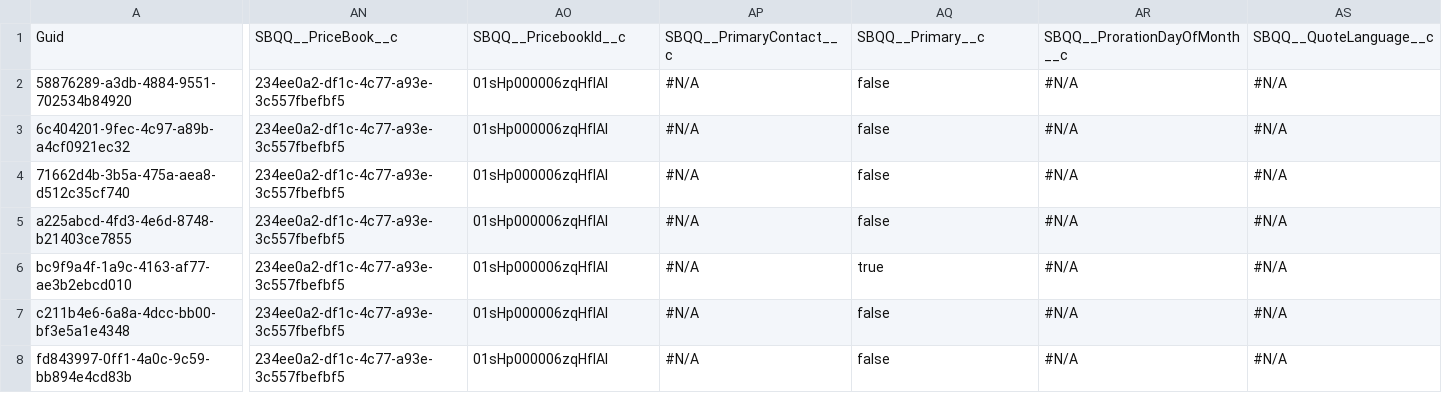
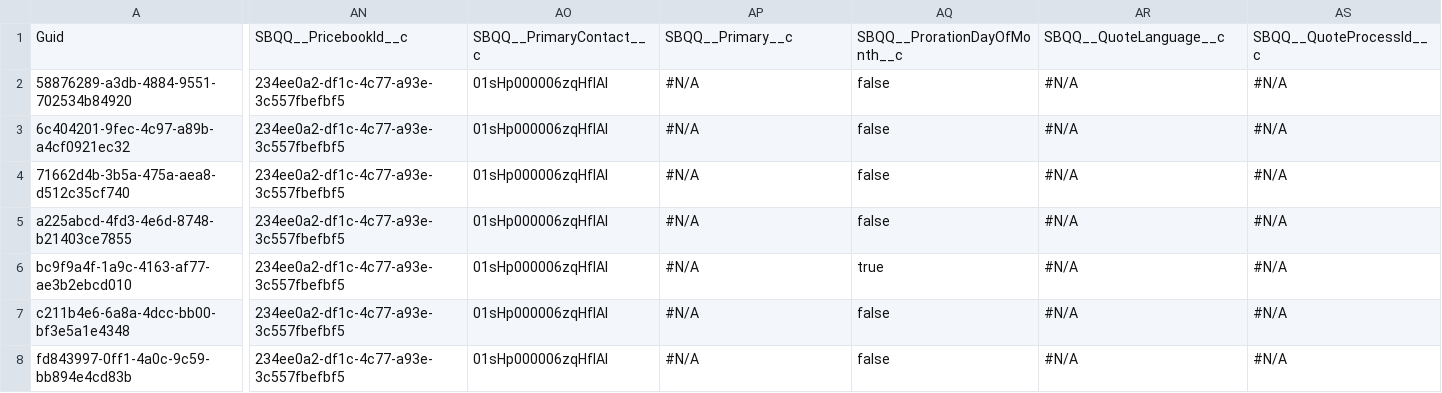
Before and after one commit to blewisprodly/Training, a CSV file: SBQQ__Quote__c.csv, drawn as a sheet; only a part is shown, gaps mark what is left out; the diff covers the shown part only; the diff names each change by its address in the sheet, - before the commit and + after, or states it on an @@ line.

```diff
--- a/SBQQ__Quote__c.csv
+++ b/SBQQ__Quote__c.csv
-AN1: SBQQ__PriceBook__c
+AN1: SBQQ__PricebookId__c
-AO1: SBQQ__PricebookId__c
+AO1: SBQQ__PrimaryContact__c
-AP1: SBQQ__PrimaryContact__c
+AP1: SBQQ__Primary__c
-AQ1: SBQQ__Primary__c
+AQ1: SBQQ__ProrationDayOfMonth__c
-AR1: SBQQ__ProrationDayOfMonth__c
+AR1: SBQQ__QuoteLanguage__c
-AS1: SBQQ__QuoteLanguage__c
+AS1: SBQQ__QuoteProcessId__c
```
Also changed, not shown: 18 edited cells elsewhere in this file, OpportunityLineItem.csv, SBQQ__DiscountSchedule__c.csv, 5 other files.
